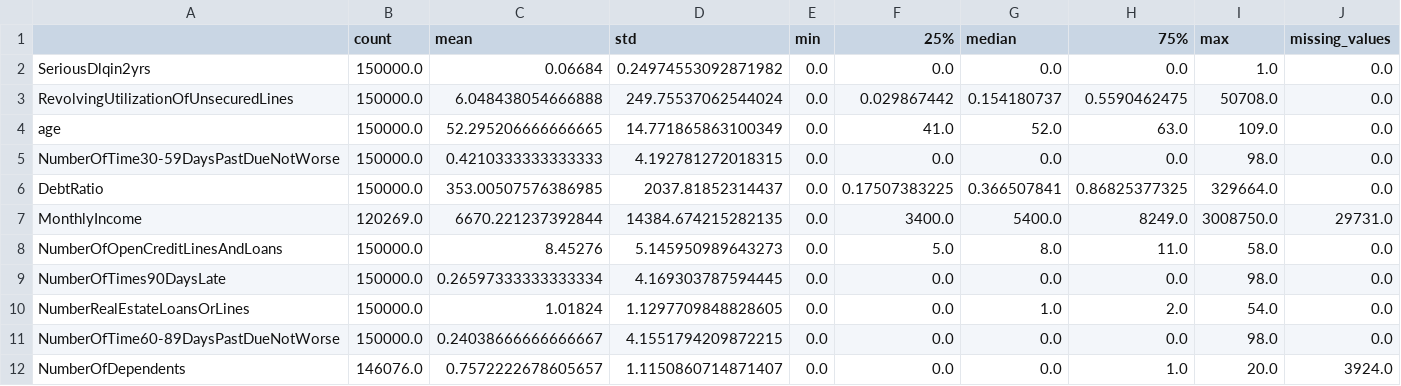
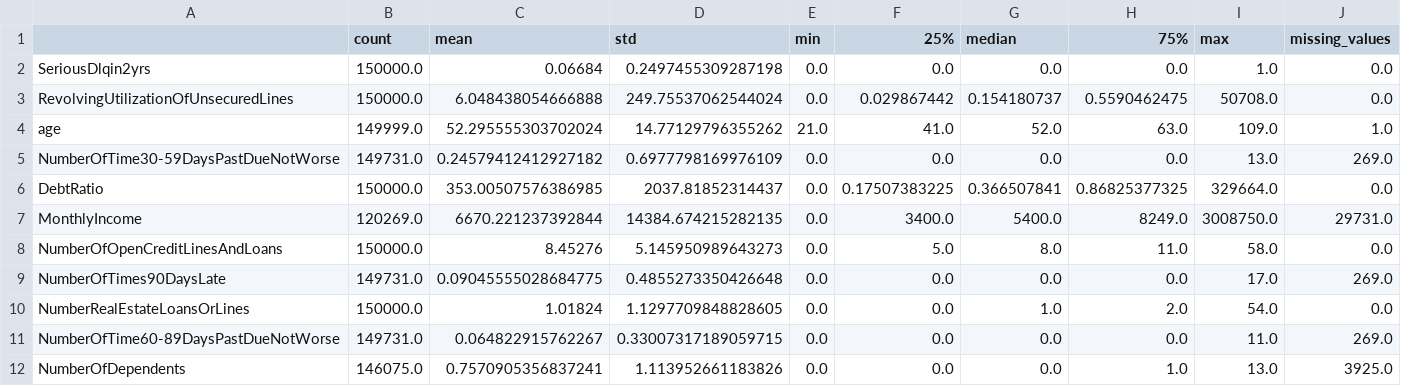
Before and after one commit to siruif/cappml_siruif, a CSV file: pa3_pipeline/output/summary_stats.csv, drawn as a sheet.

```diff
--- a/pa3_pipeline/output/summary_stats.csv
+++ b/pa3_pipeline/output/summary_stats.csv
@@ -1,6 +1,6 @@
 ,count,mean,std,min,25%,median,75%,max,missing_values
-SeriousDlqin2yrs,150000.0,0.06684,0.24974553092871982,0.0,0.0,0.0,0.0,1.0,0.0
+SeriousDlqin2yrs,150000.0,0.06684,0.2497455309287198,0.0,0.0,0.0,0.0,1.0,0.0
 RevolvingUtilizationOfUnsecuredLines,150000.0,6.048438054666888,249.75537062544024,0.0,0.029867442,0.154180737,0.5590462475,50708.0,0.0
-age,150000.0,52.295206666666665,14.771865863100349,0.0,41.0,52.0,63.0,109.0,0.0
-NumberOfTime30-59DaysPastDueNotWorse,150000.0,0.4210333333333333,4.192781272018315,0.0,0.0,0.0,0.0,98.0,0.0
+age,149999.0,52.295555303702024,14.77129796355262,21.0,41.0,52.0,63.0,109.0,1.0
+NumberOfTime30-59DaysPastDueNotWorse,149731.0,0.24579412412927182,0.6977798169976109,0.0,0.0,0.0,0.0,13.0,269.0
 DebtRatio,150000.0,353.00507576386985,2037.81852314437,0.0,0.17507383225,0.366507841,0.86825377325,329664.0,0.0
@@ -8,5 +8,5 @@ MonthlyIncome,120269.0,6670.221237392844,14384.674215282135,0.0,3400.0,5400.0,82
 NumberOfOpenCreditLinesAndLoans,150000.0,8.45276,5.145950989643273,0.0,5.0,8.0,11.0,58.0,0.0
-NumberOfTimes90DaysLate,150000.0,0.26597333333333334,4.169303787594445,0.0,0.0,0.0,0.0,98.0,0.0
+NumberOfTimes90DaysLate,149731.0,0.09045555028684775,0.4855273350426648,0.0,0.0,0.0,0.0,17.0,269.0
 NumberRealEstateLoansOrLines,150000.0,1.01824,1.1297709848828605,0.0,0.0,1.0,2.0,54.0,0.0
-NumberOfTime60-89DaysPastDueNotWorse,150000.0,0.24038666666666667,4.1551794209872215,0.0,0.0,0.0,0.0,98.0,0.0
-NumberOfDependents,146076.0,0.7572222678605657,1.1150860714871407,0.0,0.0,0.0,1.0,20.0,3924.0
+NumberOfTime60-89DaysPastDueNotWorse,149731.0,0.064822915762267,0.33007317189059715,0.0,0.0,0.0,0.0,11.0,269.0
+NumberOfDependents,146075.0,0.7570905356837241,1.113952661183826,0.0,0.0,0.0,1.0,13.0,3925.0
```
Also changed, not shown: pa3_pipeline/output/correlation.csv, 16 other files.
